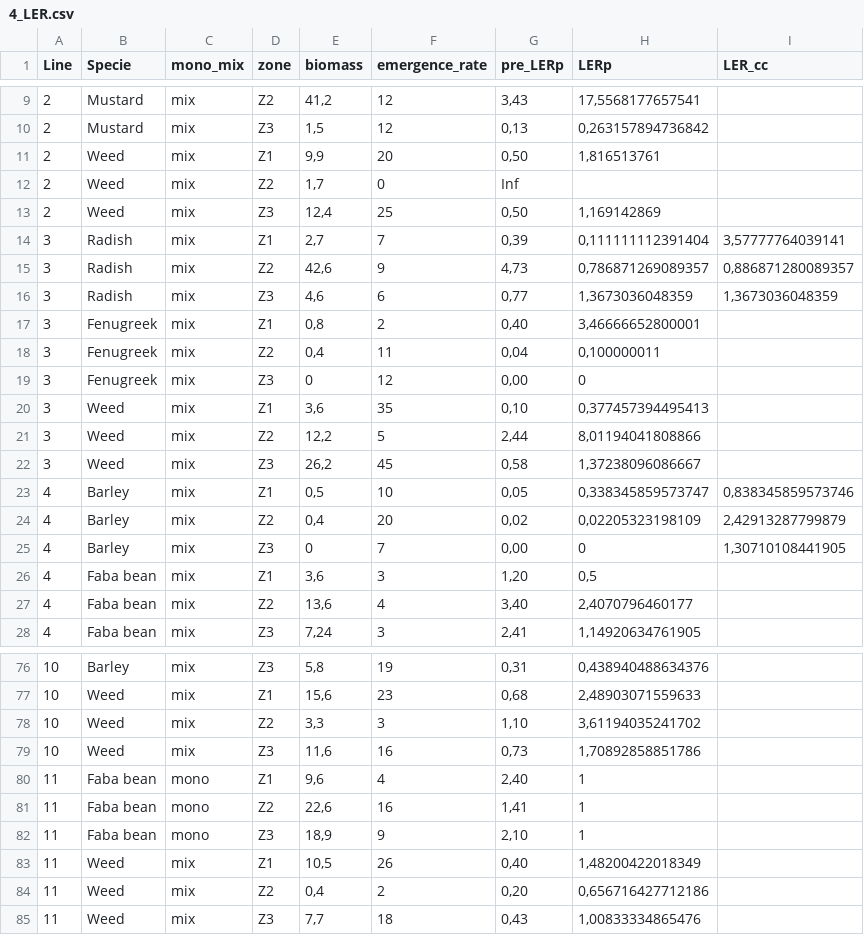
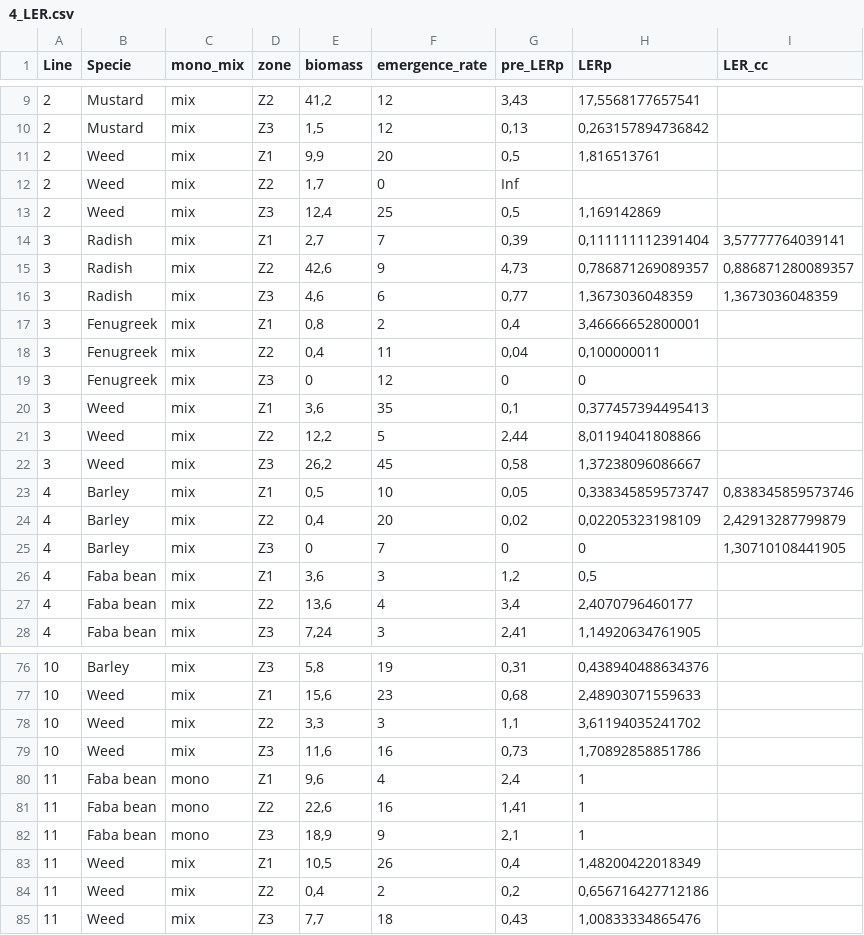
Before and after one commit to coralineGG/vineyards, a CSV file: vineyard_analysis/4_LER.csv, drawn as a sheet; only a part is shown, gaps mark what is left out; the diff covers the shown part only.

```diff
--- a/vineyard_analysis/4_LER.csv
+++ b/vineyard_analysis/4_LER.csv
@@ -10,5 +10,5 @@ Line;Specie;mono_mix;zone;biomass;emergence_rate;pre_LERp;LERp;LER_cc
 2;Mustard;mix;Z3;1,5;12;0,13;0,263157894736842;
-2;Weed;mix;Z1;9,9;20;0,50;1,816513761;
+2;Weed;mix;Z1;9,9;20;0,5;1,816513761;
 2;Weed;mix;Z2;1,7;0;Inf;;
-2;Weed;mix;Z3;12,4;25;0,50;1,169142869;
+2;Weed;mix;Z3;12,4;25;0,5;1,169142869;
 3;Radish;mix;Z1;2,7;7;0,39;0,111111112391404;3,57777764039141
@@ -16,6 +16,6 @@ Line;Specie;mono_mix;zone;biomass;emergence_rate;pre_LERp;LERp;LER_cc
 3;Radish;mix;Z3;4,6;6;0,77;1,3673036048359;1,3673036048359
-3;Fenugreek;mix;Z1;0,8;2;0,40;3,46666652800001;
+3;Fenugreek;mix;Z1;0,8;2;0,4;3,46666652800001;
 3;Fenugreek;mix;Z2;0,4;11;0,04;0,100000011;
-3;Fenugreek;mix;Z3;0;12;0,00;0;
-3;Weed;mix;Z1;3,6;35;0,10;0,377457394495413;
+3;Fenugreek;mix;Z3;0;12;0;0;
+3;Weed;mix;Z1;3,6;35;0,1;0,377457394495413;
 3;Weed;mix;Z2;12,2;5;2,44;8,01194041808866;
@@ -24,5 +24,5 @@ Line;Specie;mono_mix;zone;biomass;emergence_rate;pre_LERp;LERp;LER_cc
 4;Barley;mix;Z2;0,4;20;0,02;0,02205323198109;2,42913287799879
-4;Barley;mix;Z3;0;7;0,00;0;1,30710108441905
-4;Faba bean;mix;Z1;3,6;3;1,20;0,5;
-4;Faba bean;mix;Z2;13,6;4;3,40;2,4070796460177;
+4;Barley;mix;Z3;0;7;0;0;1,30710108441905
+4;Faba bean;mix;Z1;3,6;3;1,2;0,5;
+4;Faba bean;mix;Z2;13,6;4;3,4;2,4070796460177;
 4;Faba bean;mix;Z3;7,24;3;2,41;1,14920634761905;
@@ -77,9 +77,9 @@ Line;Specie;mono_mix;zone;biomass;emergence_rate;pre_LERp;LERp;LER_cc
 10;Weed;mix;Z1;15,6;23;0,68;2,48903071559633;
-10;Weed;mix;Z2;3,3;3;1,10;3,61194035241702;
+10;Weed;mix;Z2;3,3;3;1,1;3,61194035241702;
 10;Weed;mix;Z3;11,6;16;0,73;1,70892858851786;
-11;Faba bean;mono;Z1;9,6;4;2,40;1;
+11;Faba bean;mono;Z1;9,6;4;2,4;1;
 11;Faba bean;mono;Z2;22,6;16;1,41;1;
-11;Faba bean;mono;Z3;18,9;9;2,10;1;
-11;Weed;mix;Z1;10,5;26;0,40;1,48200422018349;
-11;Weed;mix;Z2;0,4;2;0,20;0,656716427712186;
+11;Faba bean;mono;Z3;18,9;9;2,1;1;
+11;Weed;mix;Z1;10,5;26;0,4;1,48200422018349;
+11;Weed;mix;Z2;0,4;2;0,2;0,656716427712186;
 11;Weed;mix;Z3;7,7;18;0,43;1,00833334865476;
```
Also changed, not shown: 16 edited cells elsewhere in this file, 3 other files.
